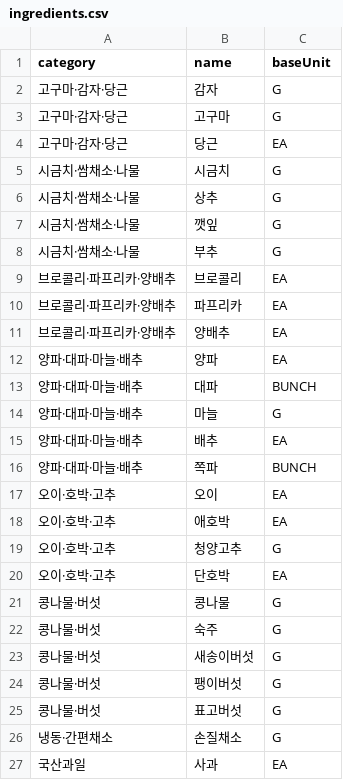
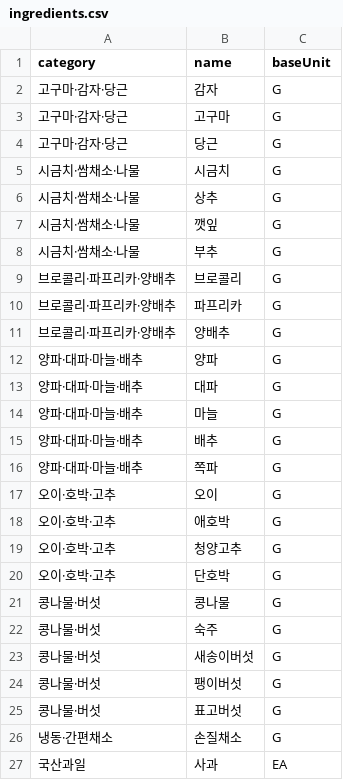
Before and after one commit to spa-2/zelo, a CSV file: src/main/resources/seed/ingredients.csv, drawn as a sheet; only a part is shown.

```diff
--- a/src/main/resources/seed/ingredients.csv
+++ b/src/main/resources/seed/ingredients.csv
@@ -3,3 +3,3 @@ category,name,baseUnit
 고구마·감자·당근,고구마,G
-고구마·감자·당근,당근,EA
+고구마·감자·당근,당근,G
 시금치·쌈채소·나물,시금치,G
@@ -8,14 +8,14 @@ category,name,baseUnit
 시금치·쌈채소·나물,부추,G
-브로콜리·파프리카·양배추,브로콜리,EA
-브로콜리·파프리카·양배추,파프리카,EA
-브로콜리·파프리카·양배추,양배추,EA
-양파·대파·마늘·배추,양파,EA
-양파·대파·마늘·배추,대파,BUNCH
+브로콜리·파프리카·양배추,브로콜리,G
+브로콜리·파프리카·양배추,파프리카,G
+브로콜리·파프리카·양배추,양배추,G
+양파·대파·마늘·배추,양파,G
+양파·대파·마늘·배추,대파,G
 양파·대파·마늘·배추,마늘,G
-양파·대파·마늘·배추,배추,EA
-양파·대파·마늘·배추,쪽파,BUNCH
-오이·호박·고추,오이,EA
-오이·호박·고추,애호박,EA
+양파·대파·마늘·배추,배추,G
+양파·대파·마늘·배추,쪽파,G
+오이·호박·고추,오이,G
+오이·호박·고추,애호박,G
 오이·호박·고추,청양고추,G
-오이·호박·고추,단호박,EA
+오이·호박·고추,단호박,G
 콩나물·버섯,콩나물,G
```
Also changed, not shown: src/main/resources/seed/products.csv, 3 other files.
